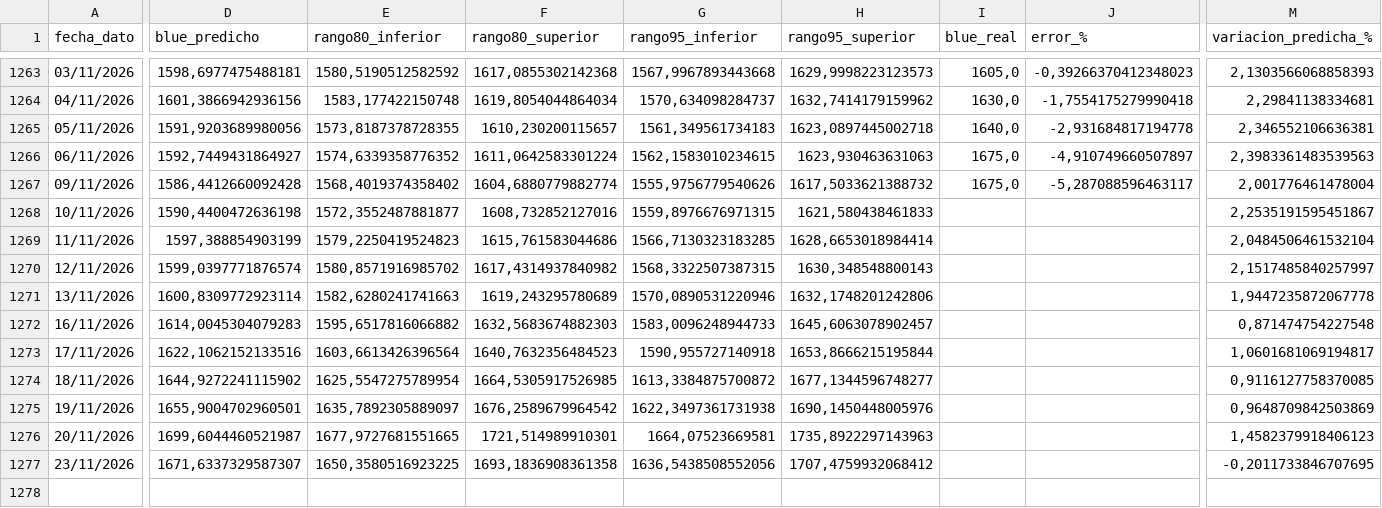
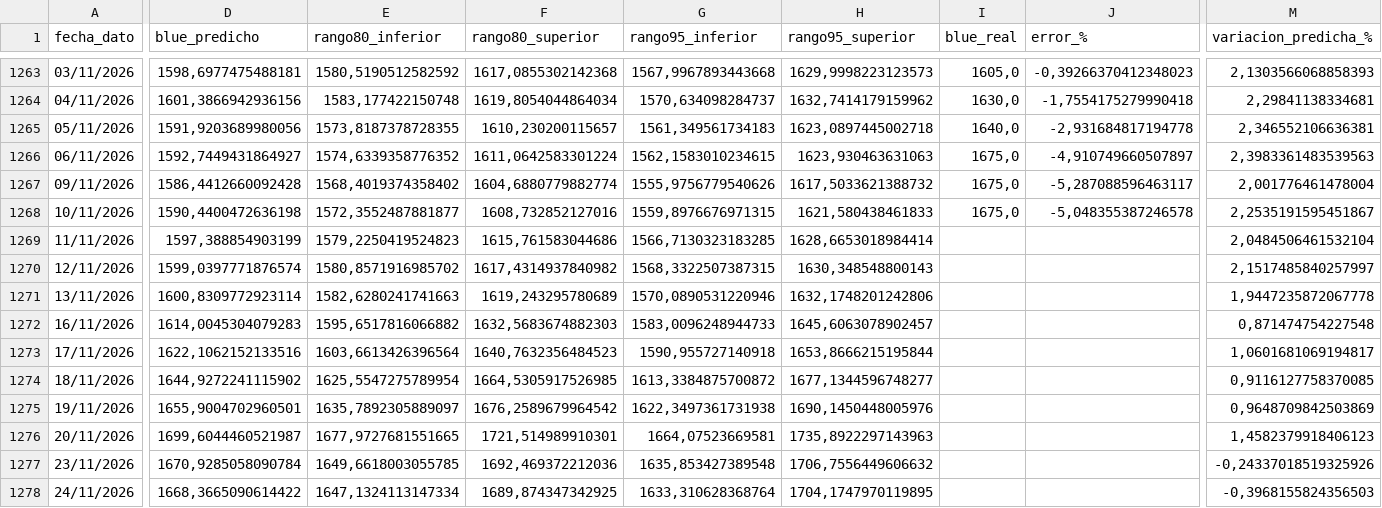
Before and after one commit to deysicamacho/Proyecto-final-IFTS24, a CSV file: data/modelo_h10/predicciones_diarias.csv, drawn as a sheet; only a part is shown, gaps mark what is left out; rows hold the shown columns only; the diff covers the shown part only; the diff names each change by its address in the sheet, - before the commit and + after, or states it on an @@ line.

```diff
--- a/data/modelo_h10/predicciones_diarias.csv
+++ b/data/modelo_h10/predicciones_diarias.csv
-I1268 (blue_real): (empty)
+I1268 (blue_real): 1675,0
-J1268 (error_%): (empty)
+J1268 (error_%): -5,048355387246578
-D1277 (blue_predicho): 1671,6337329587307
+D1277 (blue_predicho): 1670,9285058090784
-E1277 (rango80_inferior): 1650,3580516923225
+E1277 (rango80_inferior): 1649,6618003055785
-F1277 (rango80_superior): 1693,1836908361358
+F1277 (rango80_superior): 1692,469372212036
-G1277 (rango95_inferior): 1636,5438508552056
+G1277 (rango95_inferior): 1635,853427389548
-H1277 (rango95_superior): 1707,4759932068412
+H1277 (rango95_superior): 1706,7556449606632
-M1277 (variacion_predicha_%): -0,2011733846707695
+M1277 (variacion_predicha_%): -0,24337018519325926
+row 1278: 24/11/2026 | 1668,3665090614422 | 1647,1324113147334 | 1689,874347342925 | 1633,310628368764 | 1704,1747970119895 |  |  | -0,3968155824356503
```
Also changed, not shown: 3 edited cells elsewhere in this file, data/dataset_dolar_blue.csv, data/diagnostico_dataset.csv, 6 other files.
